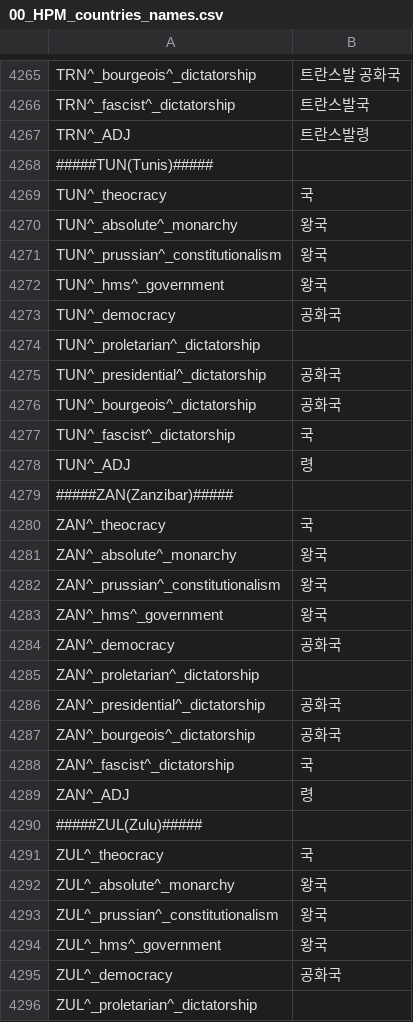
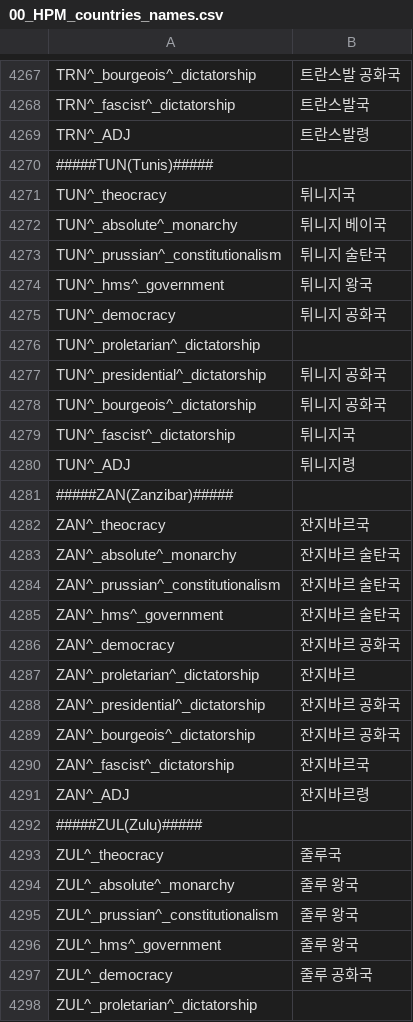
Before and after one commit to kimjeon-il/-Historical-Project-Mod-Korean-Patch, a CSV file: localisation/00_HPM_countries_names.csv, drawn as a sheet; only a part is shown, gaps mark what is left out; the diff covers the shown part only.

```diff
--- a/localisation/00_HPM_countries_names.csv
+++ b/localisation/00_HPM_countries_names.csv
@@ -4268,29 +4270,29 @@ TRN^_ADJ;트란스발령;;;;;;;;;;;;;;
 #####TUN(Tunis)#####
-TUN^_theocracy;국;;;;;;;;;;;;;;
-TUN^_absolute^_monarchy; 왕국;;;;;;;;;;;;;
-TUN^_prussian^_constitutionalism; 왕국;;;;;;;;;;;;;
-TUN^_hms^_government; 왕국;;;;;;;;;;;;;
-TUN^_democracy; 공화국;;;;;;;;;;;;;
+TUN^_theocracy;튀니지국;;;;;;;;;;;;;;
+TUN^_absolute^_monarchy;튀니지 베이국;;;;;;;;;;;;;
+TUN^_prussian^_constitutionalism;튀니지 술탄국;;;;;;;;;;;;;
+TUN^_hms^_government;튀니지 왕국;;;;;;;;;;;;;
+TUN^_democracy;튀니지 공화국;;;;;;;;;;;;;
 TUN^_proletarian^_dictatorship;;;;;;;;;;;;;;
-TUN^_presidential^_dictatorship; 공화국;;;;;;;;;;;;;
-TUN^_bourgeois^_dictatorship; 공화국;;;;;;;;;;;;;
-TUN^_fascist^_dictatorship;국;;;;;;;;;;;;;
-TUN^_ADJ;령;;;;;;;;;;;;;;
+TUN^_presidential^_dictatorship;튀니지 공화국;;;;;;;;;;;;;
+TUN^_bourgeois^_dictatorship;튀니지 공화국;;;;;;;;;;;;;
+TUN^_fascist^_dictatorship;튀니지국;;;;;;;;;;;;;
+TUN^_ADJ;튀니지령;;;;;;;;;;;;;;
 #####ZAN(Zanzibar)#####
-ZAN^_theocracy;국;;;;;;;;;;;;;;
-ZAN^_absolute^_monarchy; 왕국;;;;;;;;;;;;;
-ZAN^_prussian^_constitutionalism; 왕국;;;;;;;;;;;;;
-ZAN^_hms^_government; 왕국;;;;;;;;;;;;;
-ZAN^_democracy; 공화국;;;;;;;;;;;;;
-ZAN^_proletarian^_dictatorship;;;;;;;;;;;;;;
-ZAN^_presidential^_dictatorship; 공화국;;;;;;;;;;;;;
-ZAN^_bourgeois^_dictatorship; 공화국;;;;;;;;;;;;;
-ZAN^_fascist^_dictatorship;국;;;;;;;;;;;;;
-ZAN^_ADJ;령;;;;;;;;;;;;;;
+ZAN^_theocracy;잔지바르국;;;;;;;;;;;;;;
+ZAN^_absolute^_monarchy;잔지바르 술탄국;;;;;;;;;;;;;
+ZAN^_prussian^_constitutionalism;잔지바르 술탄국;;;;;;;;;;;;;
+ZAN^_hms^_government;잔지바르 술탄국;;;;;;;;;;;;;
+ZAN^_democracy;잔지바르 공화국;;;;;;;;;;;;;
+ZAN^_proletarian^_dictatorship;잔지바르;;;;;;;;;;;;;
+ZAN^_presidential^_dictatorship;잔지바르 공화국;;;;;;;;;;;;;
+ZAN^_bourgeois^_dictatorship;잔지바르 공화국;;;;;;;;;;;;;
+ZAN^_fascist^_dictatorship;잔지바르국;;;;;;;;;;;;;
+ZAN^_ADJ;잔지바르령;;;;;;;;;;;;;;
 #####ZUL(Zulu)#####
-ZUL^_theocracy;국;;;;;;;;;;;;;;
-ZUL^_absolute^_monarchy; 왕국;;;;;;;;;;;;;
-ZUL^_prussian^_constitutionalism; 왕국;;;;;;;;;;;;;
-ZUL^_hms^_government; 왕국;;;;;;;;;;;;;
-ZUL^_democracy; 공화국;;;;;;;;;;;;;
+ZUL^_theocracy;줄루국;;;;;;;;;;;;;;
+ZUL^_absolute^_monarchy;줄루 왕국;;;;;;;;;;;;;
+ZUL^_prussian^_constitutionalism;줄루 왕국;;;;;;;;;;;;;
+ZUL^_hms^_government;줄루 왕국;;;;;;;;;;;;;
+ZUL^_democracy;줄루 공화국;;;;;;;;;;;;;
 ZUL^_proletarian^_dictatorship;;;;;;;;;;;;;;
```
Also changed, not shown: 8 added rows, 6 removed rows and 119 edited cells elsewhere in this file.
